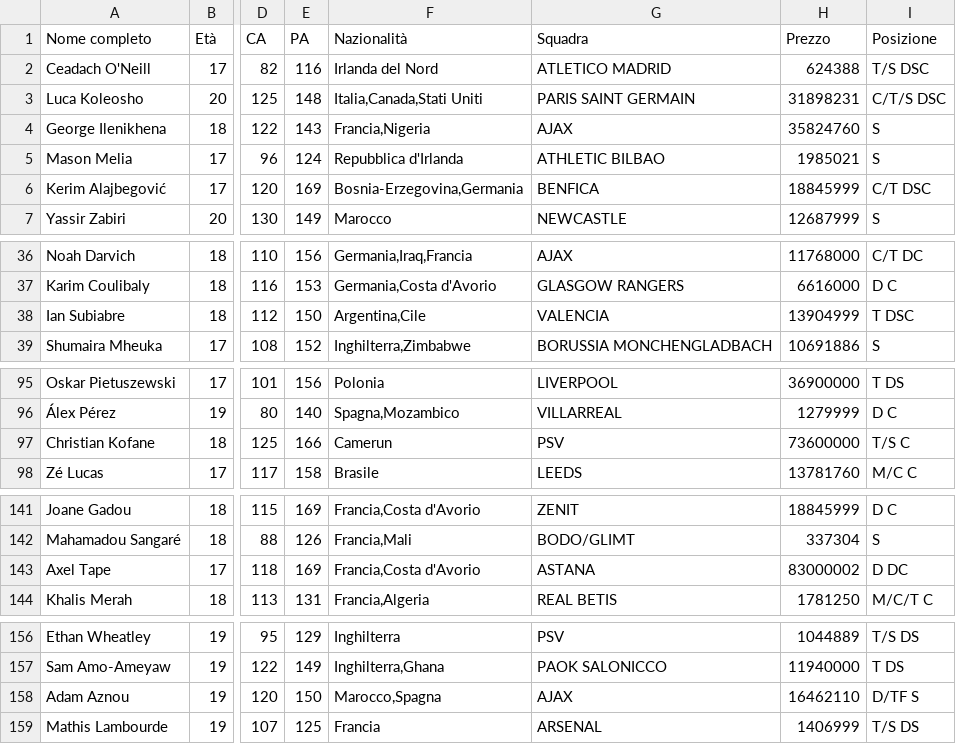
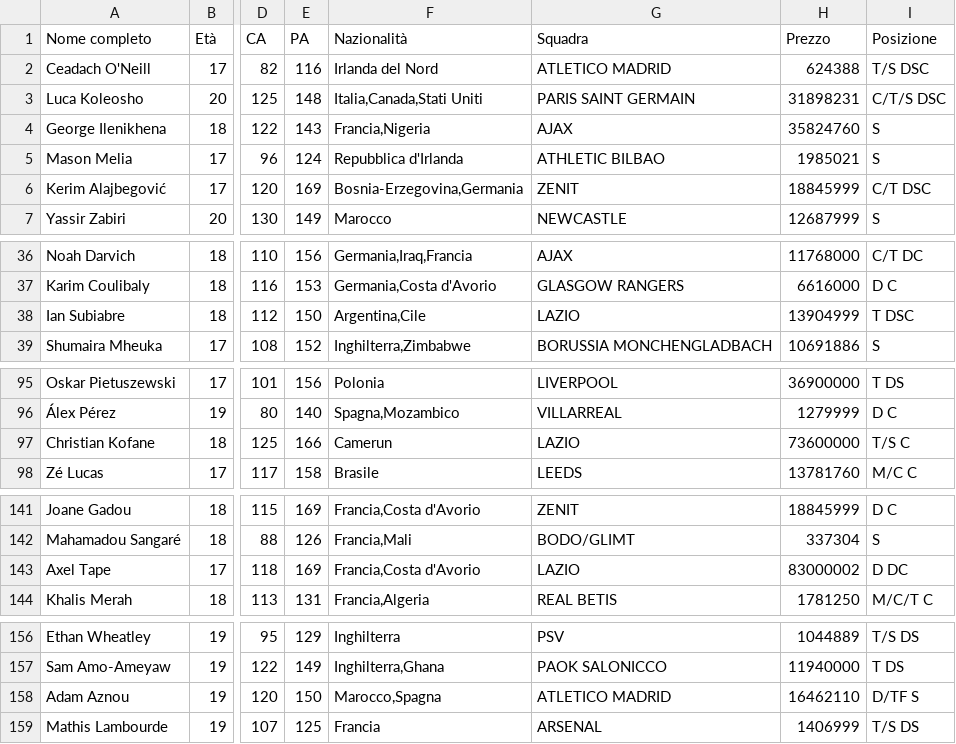
Before and after one commit to Paolo-sys77/fmto-sito-test, a CSV file: under.csv, drawn as a sheet; only a part is shown, gaps mark what is left out; the diff covers the shown part only; the diff names each change by its address in the sheet, - before the commit and + after, or states it on an @@ line.

```diff
--- a/under.csv
+++ b/under.csv
-G6 (Squadra): BENFICA
+G6 (Squadra): ZENIT
-G38 (Squadra): VALENCIA
+G38 (Squadra): LAZIO
-G97 (Squadra): PSV
+G97 (Squadra): LAZIO
-G143 (Squadra): ASTANA
+G143 (Squadra): LAZIO
-G158 (Squadra): AJAX
+G158 (Squadra): ATLETICO MADRID
```
Also changed, not shown: 2 edited cells elsewhere in this file, 1 other file.
